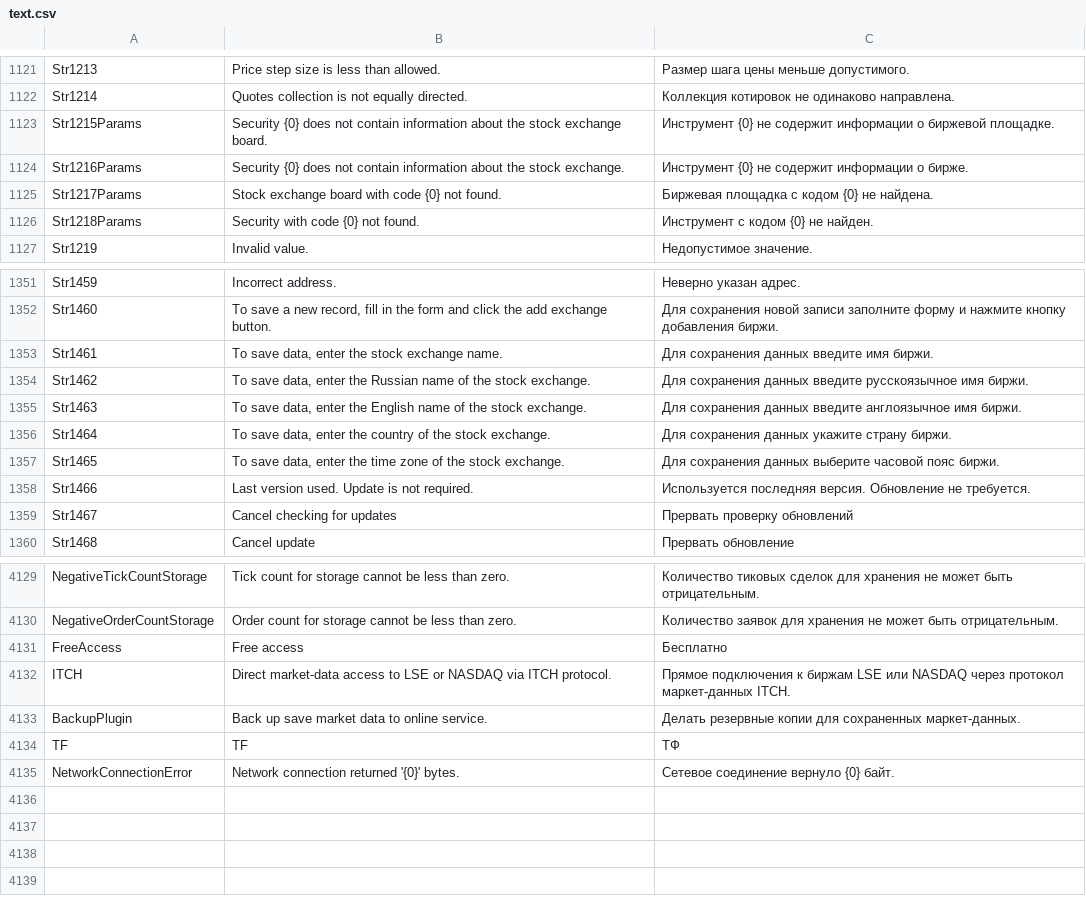
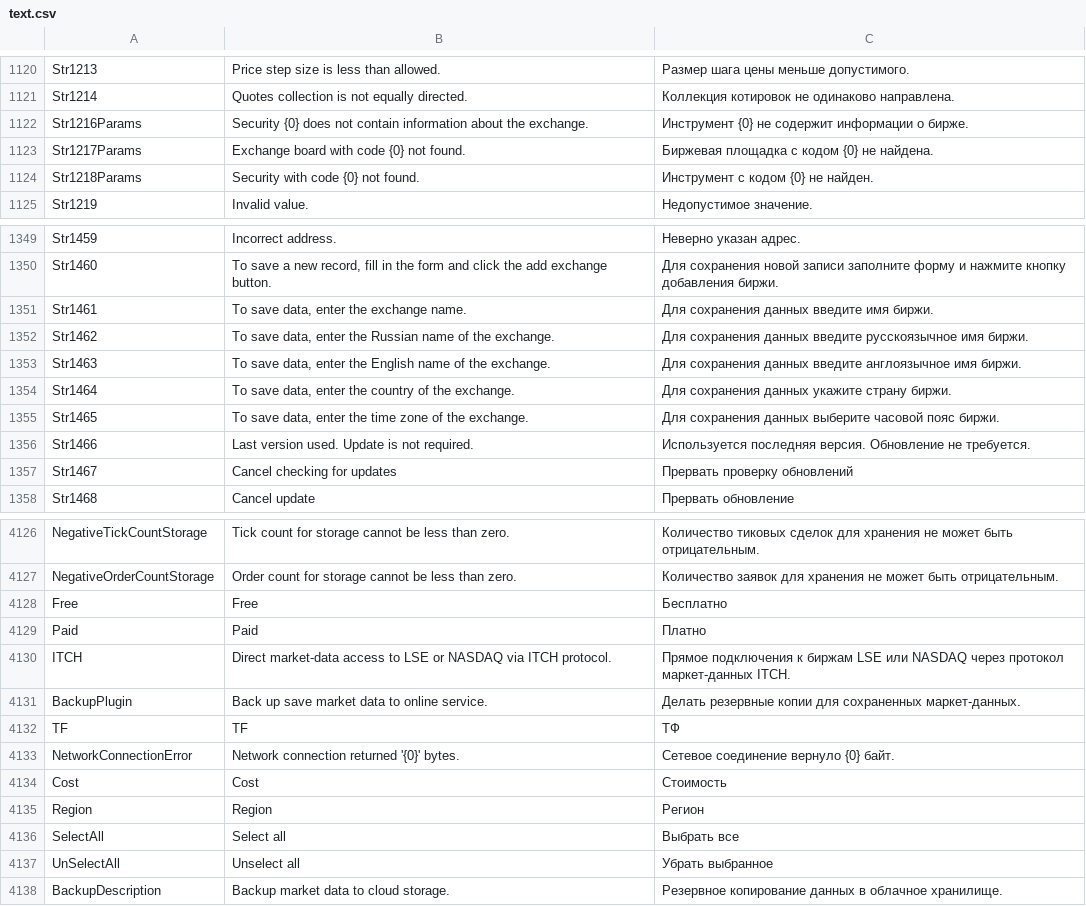
Before and after one commit to StockSharp/StockSharp, a CSV file: Localization/text.csv, drawn as a sheet; only a part is shown, gaps mark what is left out; the diff covers the shown part only.

```diff
--- a/Localization/text.csv
+++ b/Localization/text.csv
@@ -1122,5 +1121,4 @@ Str1213;Price step size is less than allowed.;Размер шага цены м
 Str1214;Quotes collection is not equally directed.;Коллекция котировок не одинаково направлена.
-Str1215Params;Security {0} does not contain information about the stock exchange board.;Инструмент {0} не содержит информации о биржевой площадке.
-Str1216Params;Security {0} does not contain information about the stock exchange.;Инструмент {0} не содержит информации о бирже.
-Str1217Params;Stock exchange board with code {0} not found.;Биржевая площадка с кодом {0} не найдена.
+Str1216Params;Security {0} does not contain information about the exchange.;Инструмент {0} не содержит информации о бирже.
+Str1217Params;Exchange board with code {0} not found.;Биржевая площадка с кодом {0} не найдена.
 Str1218Params;Security with code {0} not found.;Инструмент с кодом {0} не найден.
@@ -1352,7 +1350,7 @@ Str1459;Incorrect address.;Неверно указан адрес.
 Str1460;To save a new record, fill in the form and click the add exchange button.;Для сохранения новой записи заполните форму и нажмите кнопку добавления биржи.
-Str1461;To save data, enter the stock exchange name.;Для сохранения данных введите имя биржи.
-Str1462;To save data, enter the Russian name of the stock exchange.;Для сохранения данных введите русскоязычное имя биржи.
-Str1463;To save data, enter the English name of the stock exchange.;Для сохранения данных введите англоязычное имя биржи.
-Str1464;To save data, enter the country of the stock exchange.;Для сохранения данных укажите страну биржи.
-Str1465;To save data, enter the time zone of the stock exchange.;Для сохранения данных выберите часовой пояс биржи.
+Str1461;To save data, enter the exchange name.;Для сохранения данных введите имя биржи.
+Str1462;To save data, enter the Russian name of the exchange.;Для сохранения данных введите русскоязычное имя биржи.
+Str1463;To save data, enter the English name of the exchange.;Для сохранения данных введите англоязычное имя биржи.
+Str1464;To save data, enter the country of the exchange.;Для сохранения данных укажите страну биржи.
+Str1465;To save data, enter the time zone of the exchange.;Для сохранения данных выберите часовой пояс биржи.
 Str1466;Last version used. Update is not required.;Используется последняя версия. Обновление не требуется.
@@ -4130,3 +4127,4 @@ NegativeTickCountStorage;Tick count for storage cannot be less than zero.;Кол
 NegativeOrderCountStorage;Order count for storage cannot be less than zero.;Количество заявок для хранения не может быть отрицательным.
-FreeAccess;Free access;Бесплатно
+Free;Free;Бесплатно
+Paid;Paid;Платно
 ITCH;Direct market-data access to LSE or NASDAQ via ITCH protocol.;Прямое подключения к биржам LSE или NASDAQ через протокол маркет-данных ITCH.
@@ -4135 +4133,6 @@ TF;TF;ТФ
 NetworkConnectionError;Network connection returned '{0}' bytes.;Сетевое соединение вернуло {0} байт.
+Cost;Cost;Стоимость
+Region;Region;Регион
+SelectAll;Select all;Выбрать все
+UnSelectAll;Unselect all;Убрать выбранное
+BackupDescription;Backup market data to cloud storage.;Резервное копирование данных в облачное хранилище.
```
Also changed, not shown: 2 removed rows and 32 edited cells elsewhere in this file, 9 other files.
